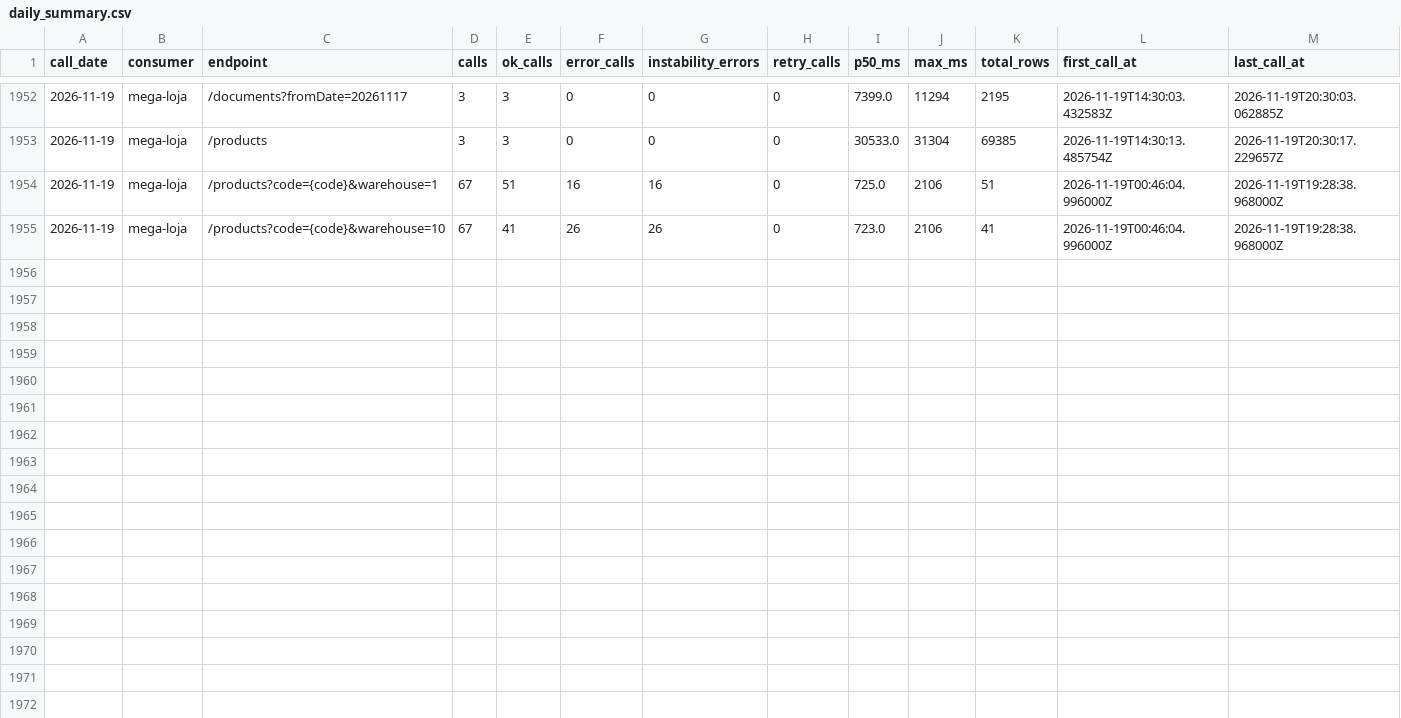
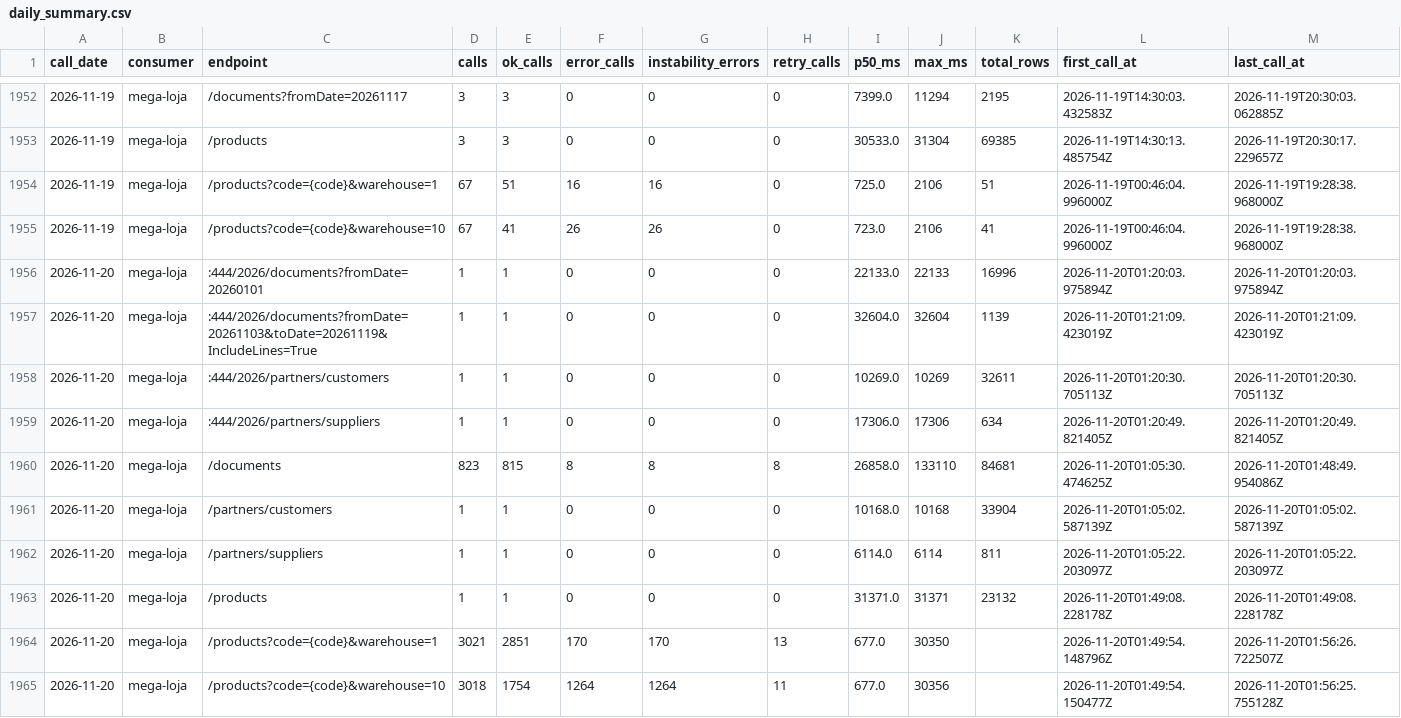
Before and after one commit to xxffoottxx/artsoft-call-log, a CSV file: daily_summary.csv, drawn as a sheet; only a part is shown, gaps mark what is left out; the diff names each change by its address in the sheet, - before the commit and + after, or states it on an @@ line.

Commit message:
call-log 2026-11-19: 172 calls, 42 errors; box 35822 reads, 33 writes

```diff
--- a/daily_summary.csv
+++ b/daily_summary.csv
+row 1956: 2026-11-20 | mega-loja | :444/2026/documents?fromDate=20260101 | 1 | 1 | 0 | 0 | 0 | 22133.0 | 22133 | 16996 | 2026-11-20T01:20:03.975894Z | 2026-11-20T01:20:03.975894Z
+row 1957: 2026-11-20 | mega-loja | :444/2026/documents?fromDate=20261103&toDate=20261119&IncludeLines=True | 1 | 1 | 0 | 0 | 0 | 32604.0 | 32604 | 1139 | 2026-11-20T01:21:09.423019Z | 2026-11-20T01:21:09.423019Z
+row 1958: 2026-11-20 | mega-loja | :444/2026/partners/customers | 1 | 1 | 0 | 0 | 0 | 10269.0 | 10269 | 32611 | 2026-11-20T01:20:30.705113Z | 2026-11-20T01:20:30.705113Z
+row 1959: 2026-11-20 | mega-loja | :444/2026/partners/suppliers | 1 | 1 | 0 | 0 | 0 | 17306.0 | 17306 | 634 | 2026-11-20T01:20:49.821405Z | 2026-11-20T01:20:49.821405Z
+row 1960: 2026-11-20 | mega-loja | /documents | 823 | 815 | 8 | 8 | 8 | 26858.0 | 133110 | 84681 | 2026-11-20T01:05:30.474625Z | 2026-11-20T01:48:49.954086Z
+row 1961: 2026-11-20 | mega-loja | /partners/customers | 1 | 1 | 0 | 0 | 0 | 10168.0 | 10168 | 33904 | 2026-11-20T01:05:02.587139Z | 2026-11-20T01:05:02.587139Z
+row 1962: 2026-11-20 | mega-loja | /partners/suppliers | 1 | 1 | 0 | 0 | 0 | 6114.0 | 6114 | 811 | 2026-11-20T01:05:22.203097Z | 2026-11-20T01:05:22.203097Z
+row 1963: 2026-11-20 | mega-loja | /products | 1 | 1 | 0 | 0 | 0 | 31371.0 | 31371 | 23132 | 2026-11-20T01:49:08.228178Z | 2026-11-20T01:49:08.228178Z
+row 1964: 2026-11-20 | mega-loja | /products?code={code}&warehouse=1 | 3021 | 2851 | 170 | 170 | 13 | 677.0 | 30350 |  | 2026-11-20T01:49:54.148796Z | 2026-11-20T01:56:26.722507Z
+row 1965: 2026-11-20 | mega-loja | /products?code={code}&warehouse=10 | 3018 | 1754 | 1264 | 1264 | 11 | 677.0 | 30356 |  | 2026-11-20T01:49:54.150477Z | 2026-11-20T01:56:25.755128Z
```
Also changed, not shown: caixa_resumo.csv, 1 other file.
